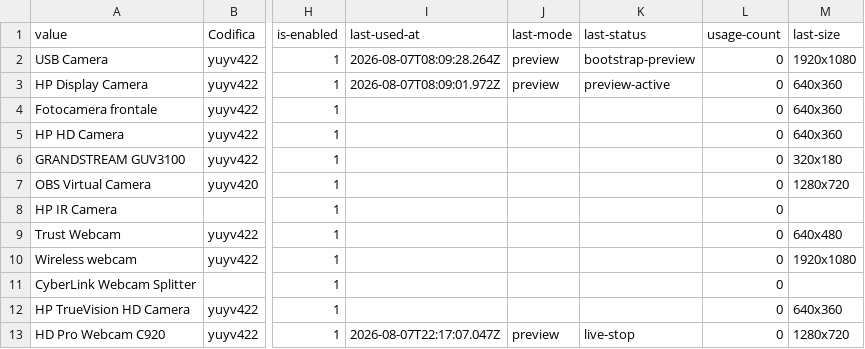
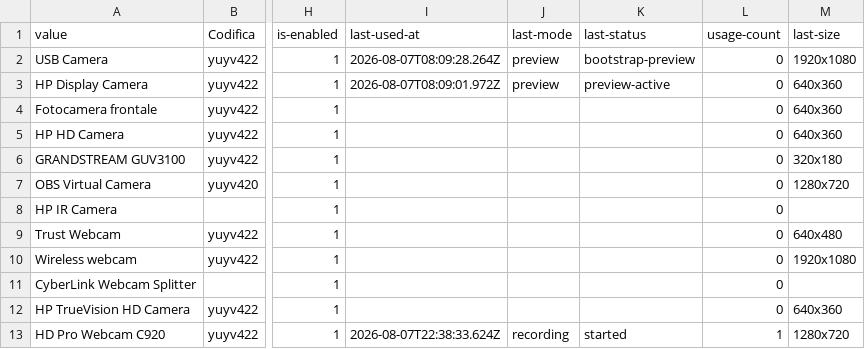
Before and after one commit to 2464200/VSC_Live_Server, a CSV file: Bordero/data/get-camera-name.csv, drawn as a sheet; only a part is shown, gaps mark what is left out; the diff names each change by its address in the sheet, - before the commit and + after, or states it on an @@ line.

```diff
--- a/Bordero/data/get-camera-name.csv
+++ b/Bordero/data/get-camera-name.csv
-I13 (last-used-at): 2026-08-07T22:17:07.047Z
+I13 (last-used-at): 2026-08-07T22:38:33.624Z
-J13 (last-mode): preview
+J13 (last-mode): recording
-K13 (last-status): live-stop
+K13 (last-status): started
-L13 (usage-count): 0
+L13 (usage-count): 1
```
Also changed, not shown: 2 other files.
